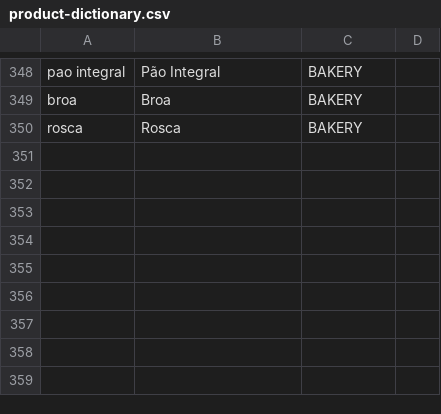
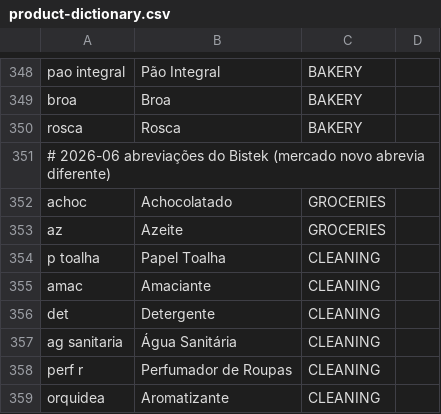
Before and after one commit to XandiVieira/economiz.AI, a CSV file: src/main/resources/seed/product-dictionary.csv, drawn as a sheet; only a part is shown, gaps mark what is left out.

Commit message:
data(dict): Bistek abbreviations (achoc, az, det, amac, ag sanitaria, ...)
8 abbreviations from the newly-imported Bistek receipts that the dict didn't
cover yet -> their categories. Closes the catalog gap back toward 100%.

```diff
--- a/src/main/resources/seed/product-dictionary.csv
+++ b/src/main/resources/seed/product-dictionary.csv
@@ -350 +350,10 @@ broa,Broa,BAKERY
 rosca,Rosca,BAKERY
+# 2026-06 abreviações do Bistek (mercado novo abrevia diferente)
+achoc,Achocolatado,GROCERIES
+az,Azeite,GROCERIES
+p toalha,Papel Toalha,CLEANING
+amac,Amaciante,CLEANING
+det,Detergente,CLEANING
+ag sanitaria,Água Sanitária,CLEANING
+perf r,Perfumador de Roupas,CLEANING
+orquidea,Aromatizante,CLEANING
```
